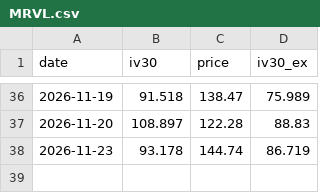
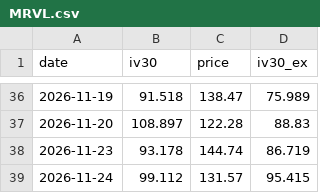
Before and after one commit to joellis7777/vol-wheel, a CSV file: data/iv_history/MRVL.csv, drawn as a sheet; only a part is shown, gaps mark what is left out.

```diff
--- a/data/iv_history/MRVL.csv
+++ b/data/iv_history/MRVL.csv
@@ -38 +38,2 @@ date,iv30,price,iv30_ex
 2026-11-23,93.178,144.74,86.719
+2026-11-24,99.112,131.57,95.415
```
Also changed, not shown: data/iv_history/AMZN.csv, data/iv_history/ASST.csv, 18 other files.
